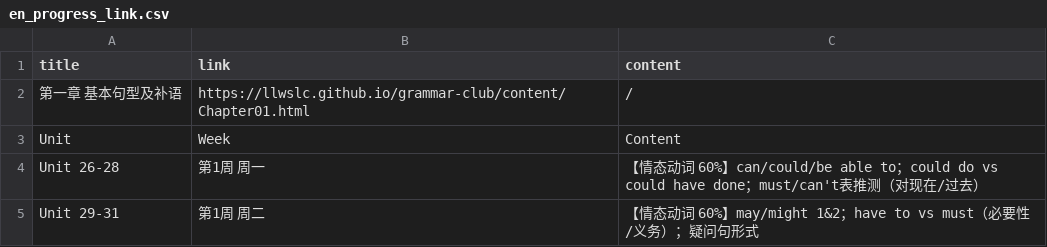
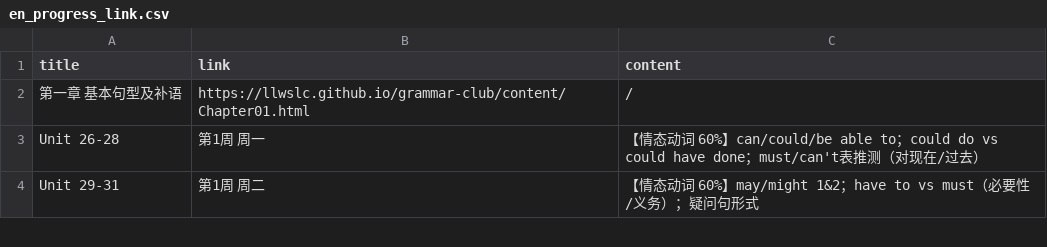
Before and after one commit to ZHENHUA001A307/EveningPathinTranslationGrove, a CSV file: corpus/en_progress_link.csv, drawn as a sheet; only a part is shown; the diff names each change by its address in the sheet, - before the commit and + after, or states it on an @@ line.

Commit message:
Remove redundant header from en_progress_link.csv
Removed unnecessary header row from CSV file.

```diff
--- a/corpus/en_progress_link.csv
+++ b/corpus/en_progress_link.csv
-row 3: Unit | Week | Content
```
